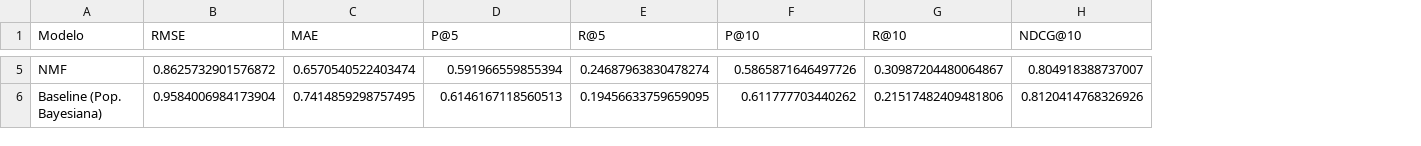
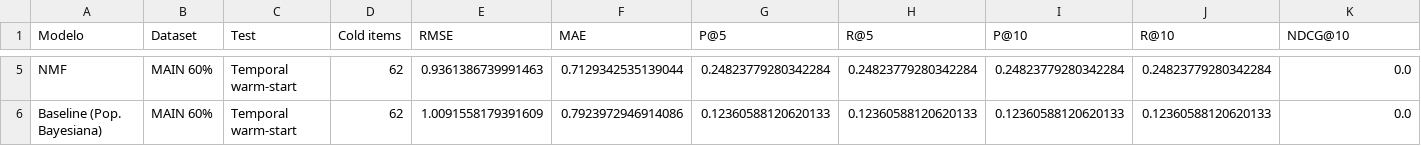
Before and after one commit to Coded7Chaos/OmniRec-Movies, a CSV file: data/intermediate/model_comparison.csv, drawn as a sheet; only a part is shown, gaps mark what is left out; addresses are those after the commit; the diff covers the shown part only; the diff names each change by its address in the sheet, - before the commit and + after, or states it on an @@ line.

Commit message:
Modelos Machine Learning actualizados

```diff
--- a/data/intermediate/model_comparison.csv
+++ b/data/intermediate/model_comparison.csv
+column B (Dataset), rows 5-6: MAIN 60% | MAIN 60%
+column C (Test), rows 5-6: Temporal warm-start | Temporal warm-start
+column D (Cold items), rows 5-6: 62 | 62
-E5 (RMSE): 0.8625732901576872
+E5 (RMSE): 0.9361386739991463
-F5 (MAE): 0.6570540522403474
+F5 (MAE): 0.7129342535139044
-G5 (P@5): 0.591966559855394
+G5 (P@5): 0.24823779280342284
-H5 (R@5): 0.24687963830478274
+H5 (R@5): 0.24823779280342284
-I5 (P@10): 0.5865871646497726
+I5 (P@10): 0.24823779280342284
-J5 (R@10): 0.30987204480064867
+J5 (R@10): 0.24823779280342284
-K5 (NDCG@10): 0.804918388737007
+K5 (NDCG@10): 0.0
-E6 (RMSE): 0.9584006984173904
+E6 (RMSE): 1.0091558179391609
-F6 (MAE): 0.7414859298757495
+F6 (MAE): 0.7923972946914086
-G6 (P@5): 0.6146167118560513
+G6 (P@5): 0.12360588120620133
-H6 (R@5): 0.19456633759659095
+H6 (R@5): 0.12360588120620133
-I6 (P@10): 0.611777703440262
+I6 (P@10): 0.12360588120620133
-J6 (R@10): 0.21517482409481806
+J6 (R@10): 0.12360588120620133
-K6 (NDCG@10): 0.8120414768326926
+K6 (NDCG@10): 0.0
```
Also changed, not shown: 26 edited cells elsewhere in this file, 9 other files.
